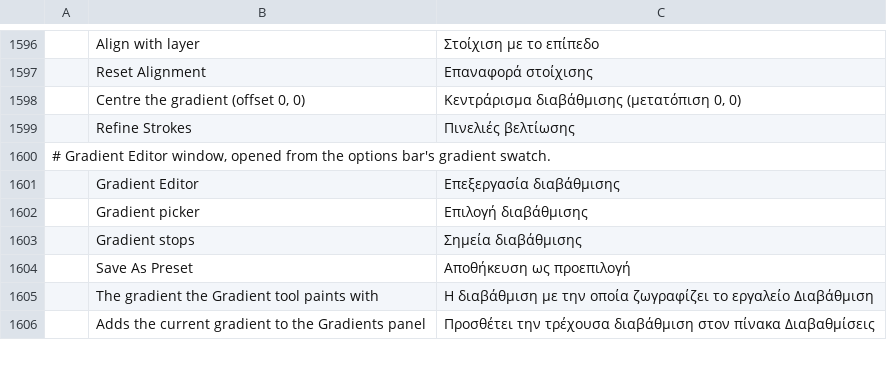
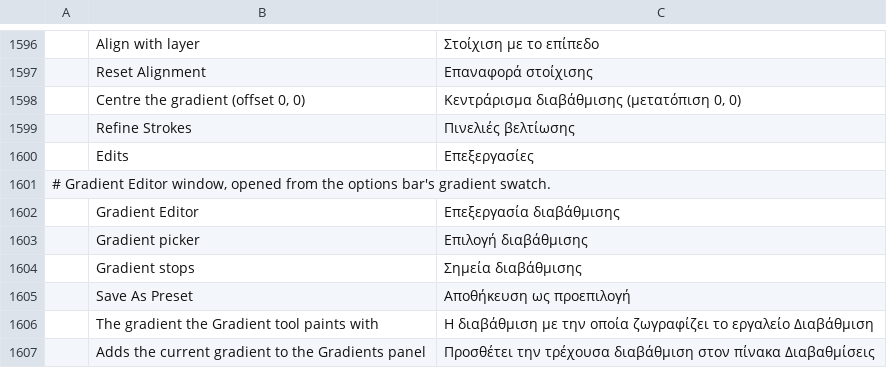
Before and after one commit to 0x-fork/photocraft, a TSV file: crates/ui-egui/src/i18n/el.tsv, drawn as a sheet; only a part is shown, gaps mark what is left out; the diff names each change by its address in the sheet, - before the commit and + after, or states it on an @@ line.

```diff
--- a/crates/ui-egui/src/i18n/el.tsv
+++ b/crates/ui-egui/src/i18n/el.tsv
+row 1600:  | Edits | Επεξεργασίες
```
Also changed, not shown: crates/ui-egui/src/i18n/de.tsv, crates/ui-egui/src/i18n/fr.tsv, 27 other files.
